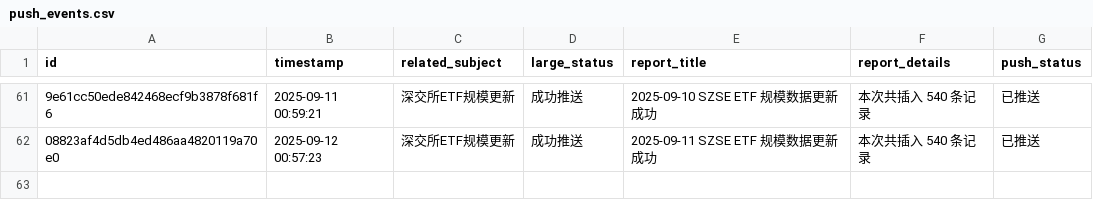
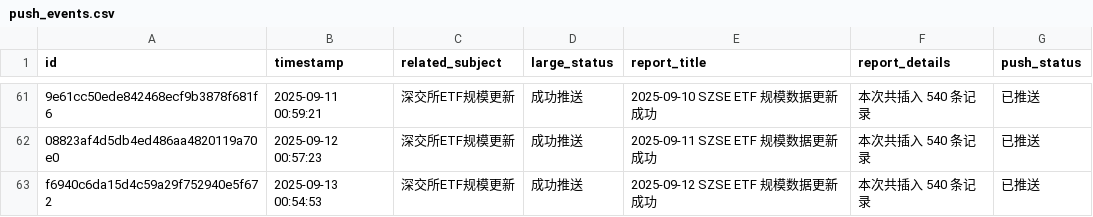
Before and after one commit to cmdSTARMO/cmdstar.github.io, a CSV file: auto_files/push_related/data/push_events.csv, drawn as a sheet; only a part is shown, gaps mark what is left out; the diff names each change by its address in the sheet, - before the commit and + after, or states it on an @@ line.

```diff
--- a/auto_files/push_related/data/push_events.csv
+++ b/auto_files/push_related/data/push_events.csv
+row 63: f6940c6da15d4c59a29f752940e5f672 | 2025-09-13 00:54:53 | 深交所ETF规模更新 | 成功推送 | 2025-09-12 SZSE ETF 规模数据更新成功 | 本次共插入 540 条记录 | 已推送
```
Also changed, not shown: 1 other file.
